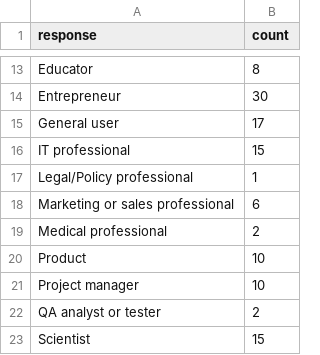
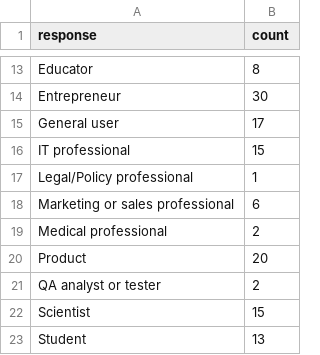
Before and after one commit to VirginiaBalseiro/testdata, a CSV file: self_description_total.csv, drawn as a sheet; only a part is shown, gaps mark what is left out; the shorter side is filled out with more unchanged rows.

Commit message:
Create self_description_total.csv

```diff
--- a/self_description_total.csv
+++ b/self_description_total.csv
@@ -19,4 +19,3 @@ Marketing or sales professional,6
 Medical professional,2
-Product,10
-Project manager,10
+Product,20
 QA analyst or tester,2
```
